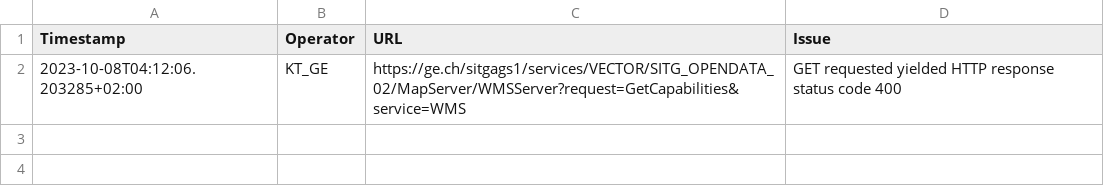
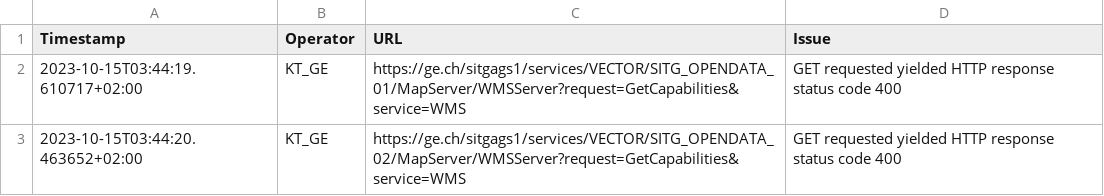
Before and after one commit to davidoesch/geoservice_harvester_poc, a CSV file: tools/KT_GE_errors.csv, drawn as a sheet.

```diff
--- a/tools/KT_GE_errors.csv
+++ b/tools/KT_GE_errors.csv
@@ -1,2 +1,3 @@
 Timestamp,Operator,URL,Issue
-2023-10-08T04:12:06.203285+02:00,KT_GE,https://ge.ch/sitgags1/services/VECTOR/SITG_OPENDATA_02/MapServer/WMSServer?request=GetCapabilities&service=WMS,"GET requested yielded HTTP response status code 400"
+2023-10-15T03:44:19.610717+02:00,KT_GE,https://ge.ch/sitgags1/services/VECTOR/SITG_OPENDATA_01/MapServer/WMSServer?request=GetCapabilities&service=WMS,"GET requested yielded HTTP response status code 400"
+2023-10-15T03:44:20.463652+02:00,KT_GE,https://ge.ch/sitgags1/services/VECTOR/SITG_OPENDATA_02/MapServer/WMSServer?request=GetCapabilities&service=WMS,"GET requested yielded HTTP response status code 400"
```
Also changed, not shown: tools/KT_BL_errors.csv, tools/KT_FR_errors.csv, 6 other files.
